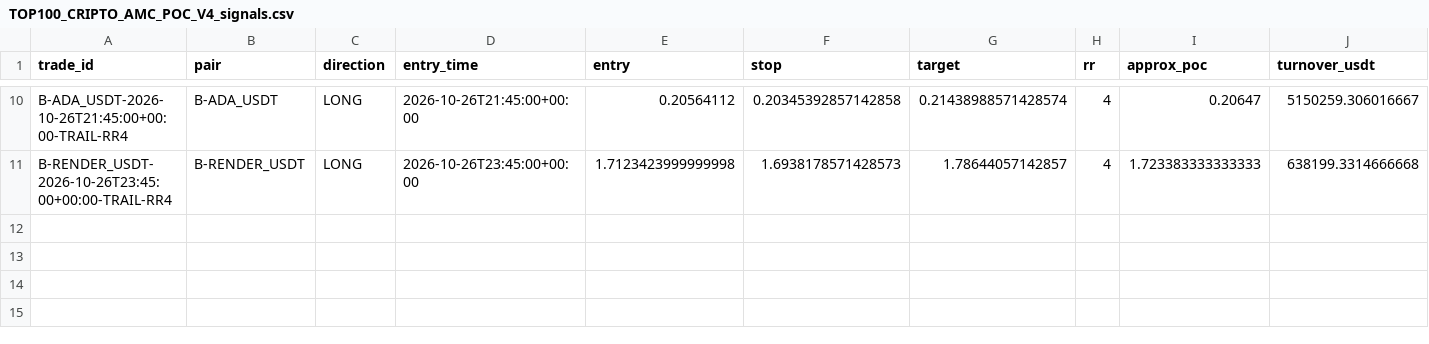
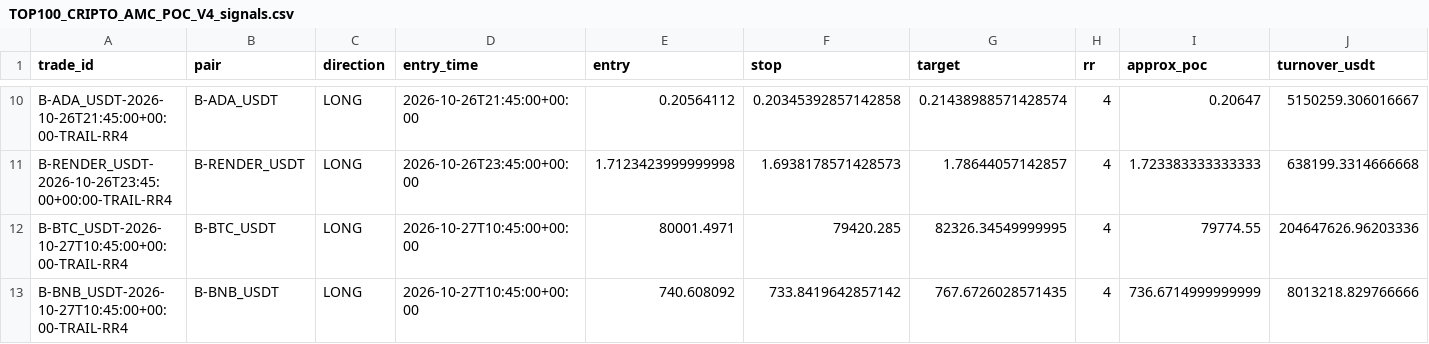
Before and after one commit to jharajesh1210/Guruji, a CSV file: TOP100_CRIPTO_AMC_POC_V4_signals.csv, drawn as a sheet; only a part is shown, gaps mark what is left out; rows hold the shown columns only; the diff names each change by its address in the sheet, - before the commit and + after, or states it on an @@ line.

```diff
--- a/TOP100_CRIPTO_AMC_POC_V4_signals.csv
+++ b/TOP100_CRIPTO_AMC_POC_V4_signals.csv
+row 12: B-BTC_USDT-2026-10-27T10:45:00+00:00-TRAIL-RR4 | B-BTC_USDT | LONG | 2026-10-27T10:45:00+00:00 | 80001.4971 | 79420.285 | 82326.34549999995 | 4 | 79774.55 | 204647626.96203336
+row 13: B-BNB_USDT-2026-10-27T10:45:00+00:00-TRAIL-RR4 | B-BNB_USDT | LONG | 2026-10-27T10:45:00+00:00 | 740.608092 | 733.8419642857142 | 767.6726028571435 | 4 | 736.6714999999999 | 8013218.829766666
```
Also changed, not shown: TOP100_CRIPTO_AMC_POC_V4_skipped.csv, TOP100_CRIPTO_AMC_POC_V4_universe.csv, 1 other file.
